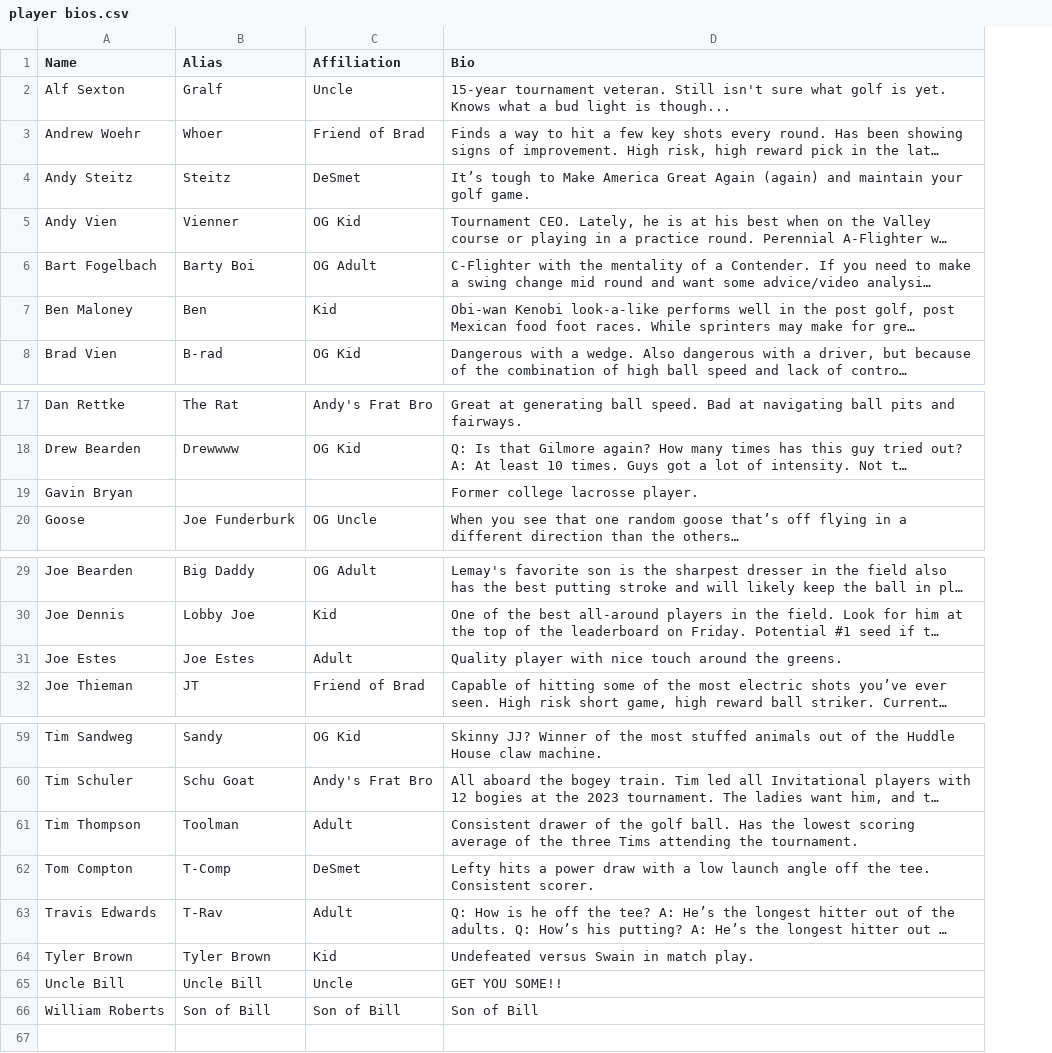
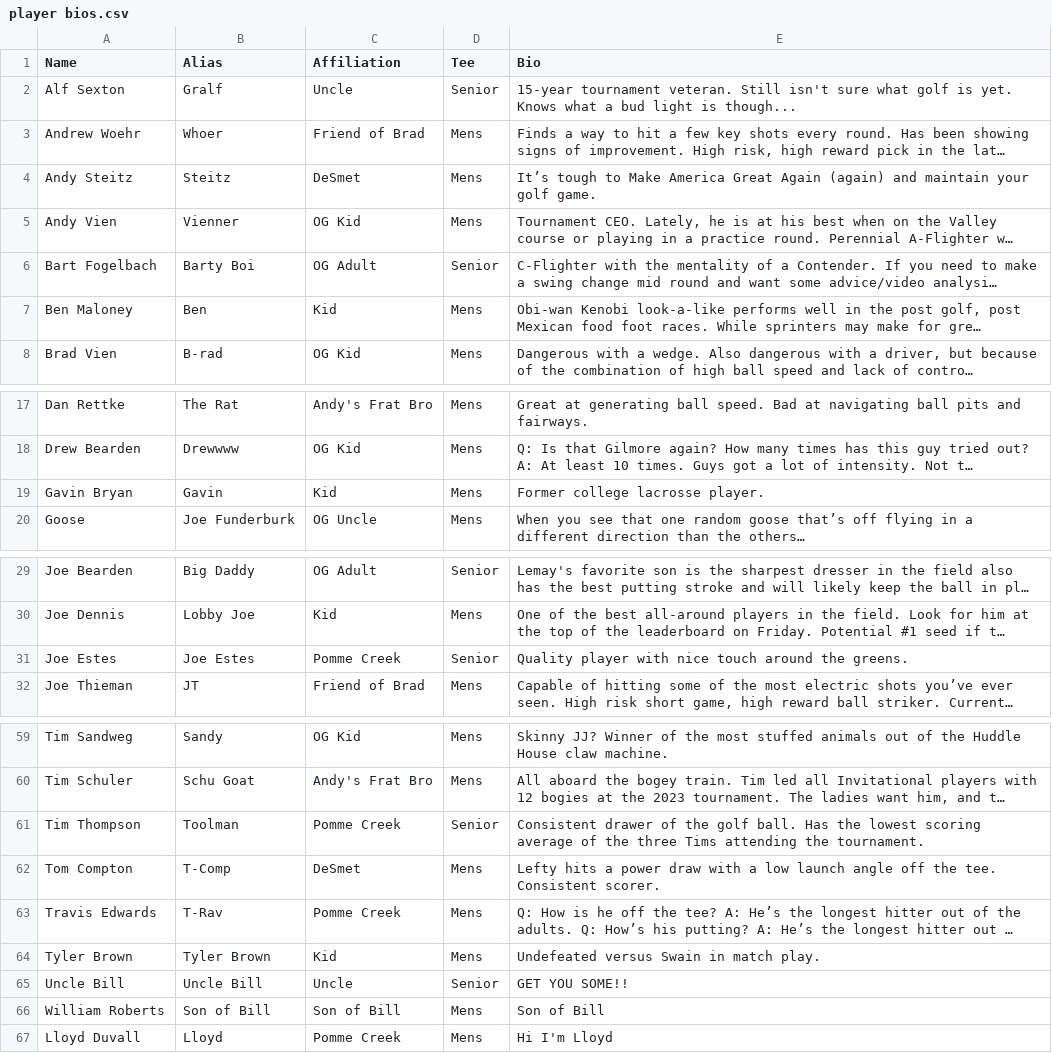
Before and after one commit to bradleyvien/Draft-App-2.0, a CSV file: www/player bios.csv, drawn as a sheet; only a part is shown, gaps mark what is left out; long unchanged cells end in …; the diff covers the shown part only; the diff names each change by its address in the sheet, - before the commit and + after, or states it on an @@ line.

Commit message:
Added tee boxes to bio. Updated player list for 2024

```diff
--- a/www/player bios.csv
+++ b/www/player bios.csv
+column D (Tee), rows 2-8: Senior | Mens | Mens | Mens | Senior | Mens | Mens; rows 17-20: all Mens; rows 29-32: Senior | Mens | Senior | Mens; rows 59-66: Mens | Mens | Senior | Mens | Mens | Mens | Senior | Mens
-B19 (Alias): (empty)
+B19 (Alias): Gavin
-C19 (Affiliation): (empty)
+C19 (Affiliation): Kid
-C31 (Affiliation): Adult
+C31 (Affiliation): Pomme Creek
-C61 (Affiliation): Adult
+C61 (Affiliation): Pomme Creek
-C63 (Affiliation): Adult
+C63 (Affiliation): Pomme Creek
+row 67: Lloyd Duvall | Lloyd | Pomme Creek | Mens | Hi I'm Lloyd
```
Also changed, not shown: 1 edited cell elsewhere in this file, www/data/2024 Seed Round test.csv, 1 other file.
